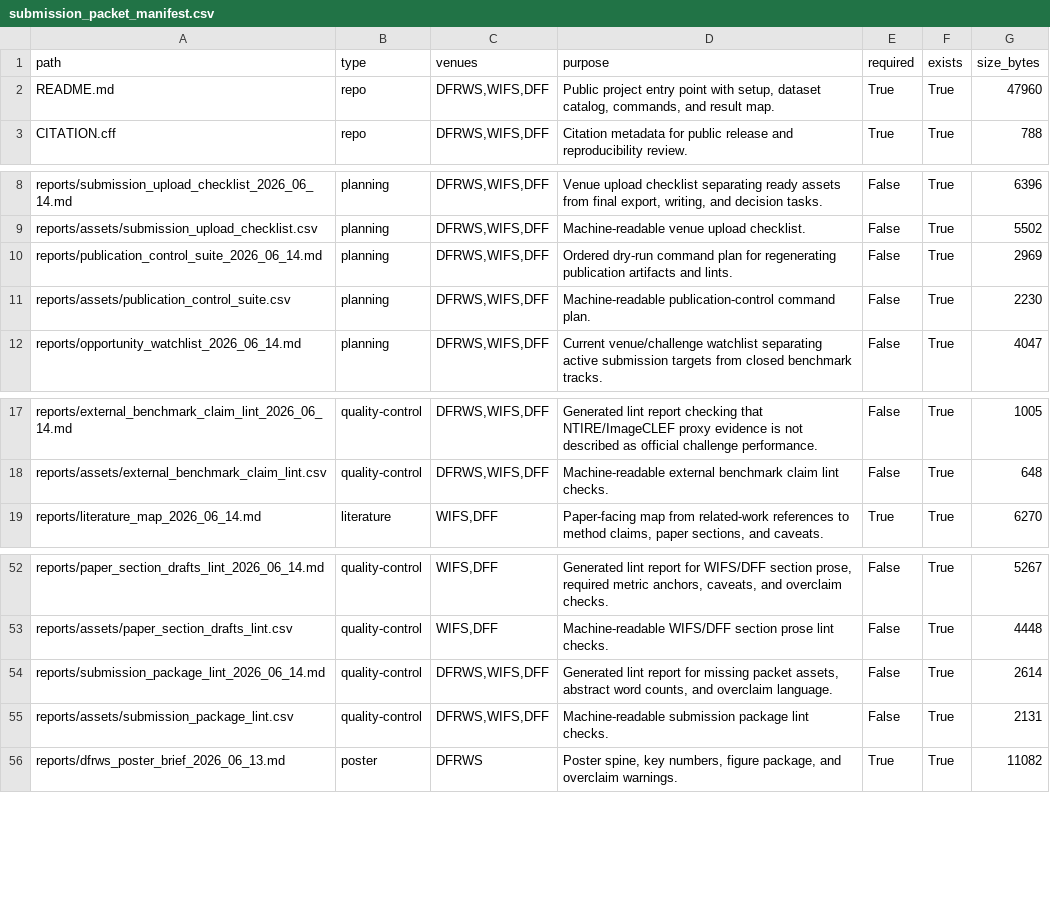
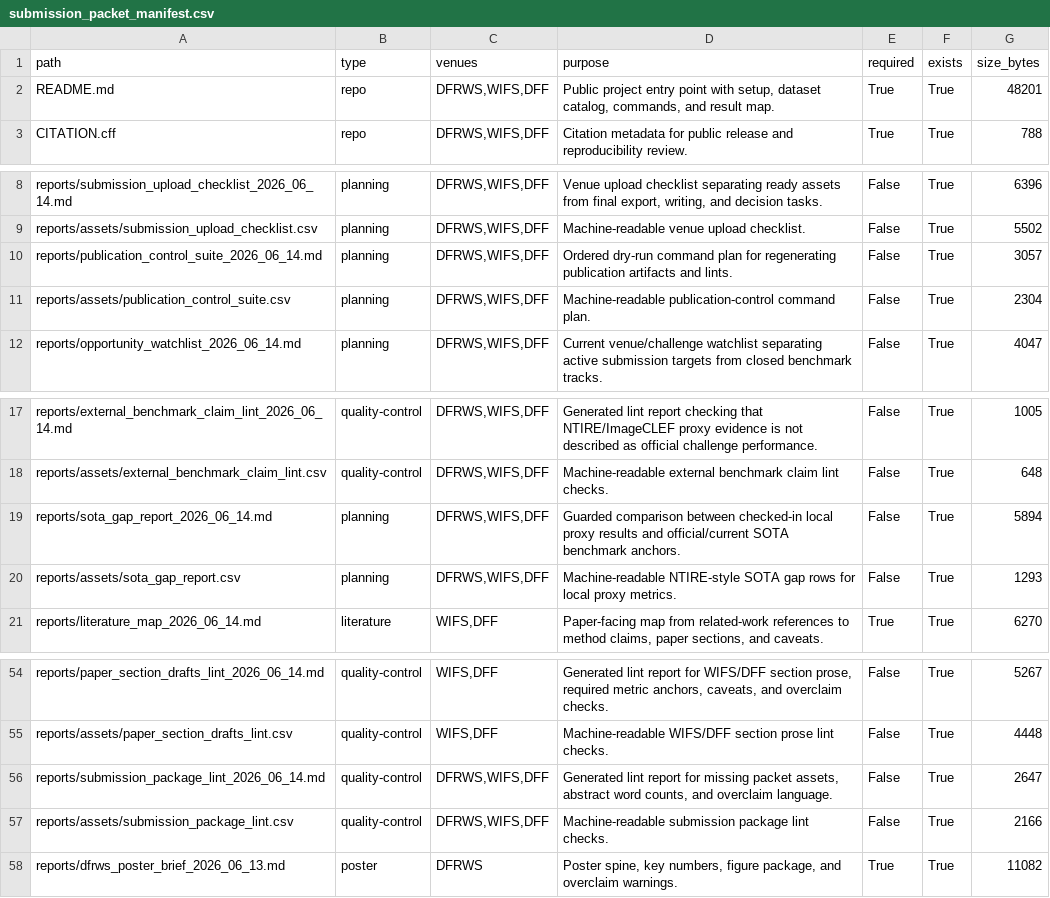
Before and after one commit to DrStrangel0ve/ai-image-forensics-comparison, a CSV file: reports/assets/submission_packet_manifest.csv, drawn as a sheet; only a part is shown, gaps mark what is left out.

Commit message:
Add SOTA gap report

```diff
--- a/reports/assets/submission_packet_manifest.csv
+++ b/reports/assets/submission_packet_manifest.csv
@@ -1,3 +1,3 @@
 path,type,venues,purpose,required,exists,size_bytes
-README.md,repo,"DFRWS,WIFS,DFF","Public project entry point with setup, dataset catalog, commands, and result map.",True,True,47960
+README.md,repo,"DFRWS,WIFS,DFF","Public project entry point with setup, dataset catalog, commands, and result map.",True,True,48201
 CITATION.cff,repo,"DFRWS,WIFS,DFF",Citation metadata for public release and reproducibility review.,True,True,788
@@ -9,4 +9,4 @@ reports/submission_upload_checklist_2026_06_14.md,planning,"DFRWS,WIFS,DFF","Ven
 reports/assets/submission_upload_checklist.csv,planning,"DFRWS,WIFS,DFF",Machine-readable venue upload checklist.,False,True,5502
-reports/publication_control_suite_2026_06_14.md,planning,"DFRWS,WIFS,DFF",Ordered dry-run command plan for regenerating publication artifacts and lints.,False,True,2969
-reports/assets/publication_control_suite.csv,planning,"DFRWS,WIFS,DFF",Machine-readable publication-control command plan.,False,True,2230
+reports/publication_control_suite_2026_06_14.md,planning,"DFRWS,WIFS,DFF",Ordered dry-run command plan for regenerating publication artifacts and lints.,False,True,3057
+reports/assets/publication_control_suite.csv,planning,"DFRWS,WIFS,DFF",Machine-readable publication-control command plan.,False,True,2304
 reports/opportunity_watchlist_2026_06_14.md,planning,"DFRWS,WIFS,DFF",Current venue/challenge watchlist separating active submission targets from closed benchmark tracks.,False,True,4047
@@ -18,2 +18,4 @@ reports/external_benchmark_claim_lint_2026_06_14.md,quality-control,"DFRWS,WIFS,
 reports/assets/external_benchmark_claim_lint.csv,quality-control,"DFRWS,WIFS,DFF",Machine-readable external benchmark claim lint checks.,False,True,648
+reports/sota_gap_report_2026_06_14.md,planning,"DFRWS,WIFS,DFF",Guarded comparison between checked-in local proxy results and official/current SOTA benchmark anchors.,False,True,5894
+reports/assets/sota_gap_report.csv,planning,"DFRWS,WIFS,DFF",Machine-readable NTIRE-style SOTA gap rows for local proxy metrics.,False,True,1293
 reports/literature_map_2026_06_14.md,literature,"WIFS,DFF","Paper-facing map from related-work references to method claims, paper sections, and caveats.",True,True,6270
@@ -53,4 +55,4 @@ reports/paper_section_drafts_lint_2026_06_14.md,quality-control,"WIFS,DFF","Gene
 reports/assets/paper_section_drafts_lint.csv,quality-control,"WIFS,DFF",Machine-readable WIFS/DFF section prose lint checks.,False,True,4448
-reports/submission_package_lint_2026_06_14.md,quality-control,"DFRWS,WIFS,DFF","Generated lint report for missing packet assets, abstract word counts, and overclaim language.",False,True,2614
-reports/assets/submission_package_lint.csv,quality-control,"DFRWS,WIFS,DFF",Machine-readable submission package lint checks.,False,True,2131
+reports/submission_package_lint_2026_06_14.md,quality-control,"DFRWS,WIFS,DFF","Generated lint report for missing packet assets, abstract word counts, and overclaim language.",False,True,2647
+reports/assets/submission_package_lint.csv,quality-control,"DFRWS,WIFS,DFF",Machine-readable submission package lint checks.,False,True,2166
 reports/dfrws_poster_brief_2026_06_13.md,poster,DFRWS,"Poster spine, key numbers, figure package, and overclaim warnings.",True,True,11082
```
Also changed, not shown: reports/assets/publication_control_suite.csv, 10 other files.
